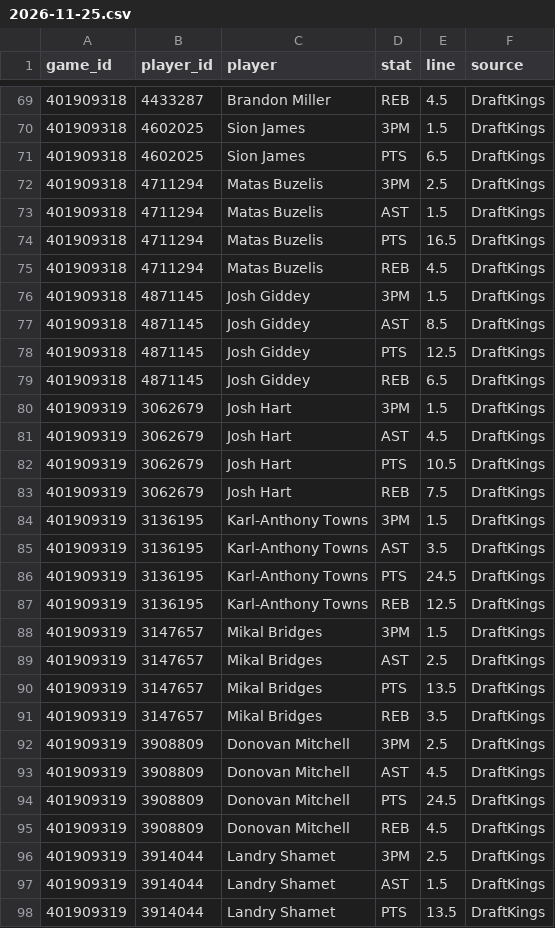
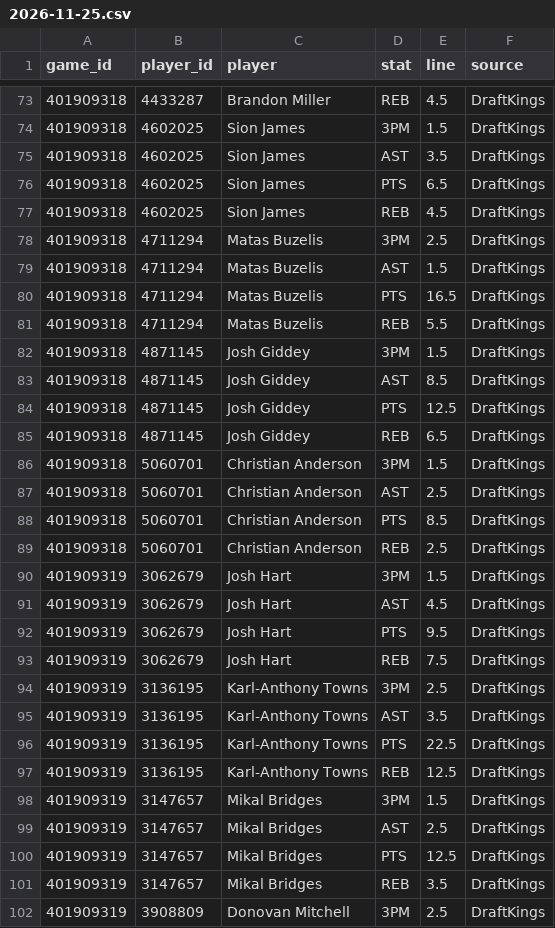
Before and after one commit to mason7park-debug/NBAprojections, a CSV file: data/props/2026-11-25.csv, drawn as a sheet; only a part is shown, gaps mark what is left out; the shorter side is filled out with more unchanged rows; the diff covers the shown part only.

```diff
--- a/data/props/2026-11-25.csv
+++ b/data/props/2026-11-25.csv
@@ -70,3 +74,5 @@ game_id,player_id,player,stat,line,source
 401909318,4602025,Sion James,3PM,1.5,DraftKings
+401909318,4602025,Sion James,AST,3.5,DraftKings
 401909318,4602025,Sion James,PTS,6.5,DraftKings
+401909318,4602025,Sion James,REB,4.5,DraftKings
 401909318,4711294,Matas Buzelis,3PM,2.5,DraftKings
@@ -74,3 +80,3 @@ game_id,player_id,player,stat,line,source
 401909318,4711294,Matas Buzelis,PTS,16.5,DraftKings
-401909318,4711294,Matas Buzelis,REB,4.5,DraftKings
+401909318,4711294,Matas Buzelis,REB,5.5,DraftKings
 401909318,4871145,Josh Giddey,3PM,1.5,DraftKings
@@ -79,9 +85,13 @@ game_id,player_id,player,stat,line,source
 401909318,4871145,Josh Giddey,REB,6.5,DraftKings
+401909318,5060701,Christian Anderson,3PM,1.5,DraftKings
+401909318,5060701,Christian Anderson,AST,2.5,DraftKings
+401909318,5060701,Christian Anderson,PTS,8.5,DraftKings
+401909318,5060701,Christian Anderson,REB,2.5,DraftKings
 401909319,3062679,Josh Hart,3PM,1.5,DraftKings
 401909319,3062679,Josh Hart,AST,4.5,DraftKings
-401909319,3062679,Josh Hart,PTS,10.5,DraftKings
+401909319,3062679,Josh Hart,PTS,9.5,DraftKings
 401909319,3062679,Josh Hart,REB,7.5,DraftKings
-401909319,3136195,Karl-Anthony Towns,3PM,1.5,DraftKings
+401909319,3136195,Karl-Anthony Towns,3PM,2.5,DraftKings
 401909319,3136195,Karl-Anthony Towns,AST,3.5,DraftKings
-401909319,3136195,Karl-Anthony Towns,PTS,24.5,DraftKings
+401909319,3136195,Karl-Anthony Towns,PTS,22.5,DraftKings
 401909319,3136195,Karl-Anthony Towns,REB,12.5,DraftKings
@@ -89,3 +99,3 @@ game_id,player_id,player,stat,line,source
 401909319,3147657,Mikal Bridges,AST,2.5,DraftKings
-401909319,3147657,Mikal Bridges,PTS,13.5,DraftKings
+401909319,3147657,Mikal Bridges,PTS,12.5,DraftKings
 401909319,3147657,Mikal Bridges,REB,3.5,DraftKings
```
Also changed, not shown: 11 added rows and 24 edited cells elsewhere in this file, data/gamepreds/2026-11-25.csv, data/injuries/2026-11-25.csv, 5 other files.
